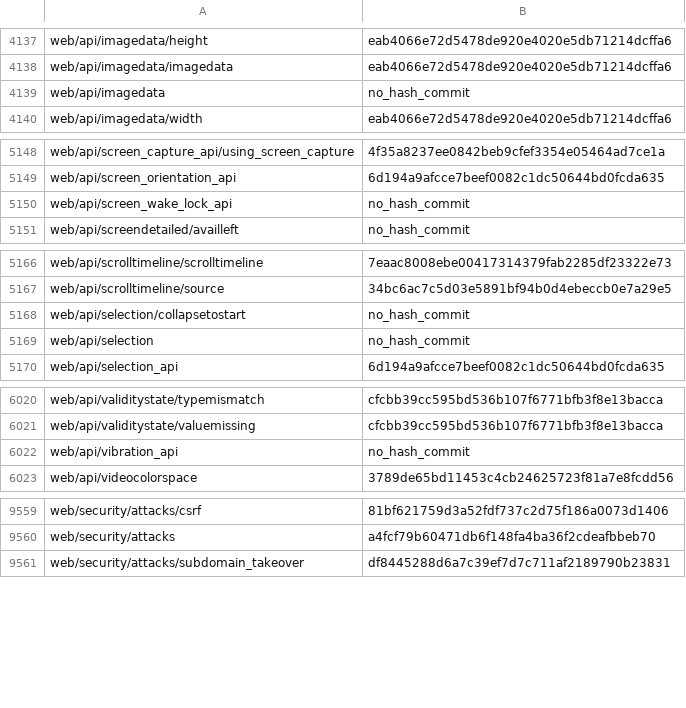
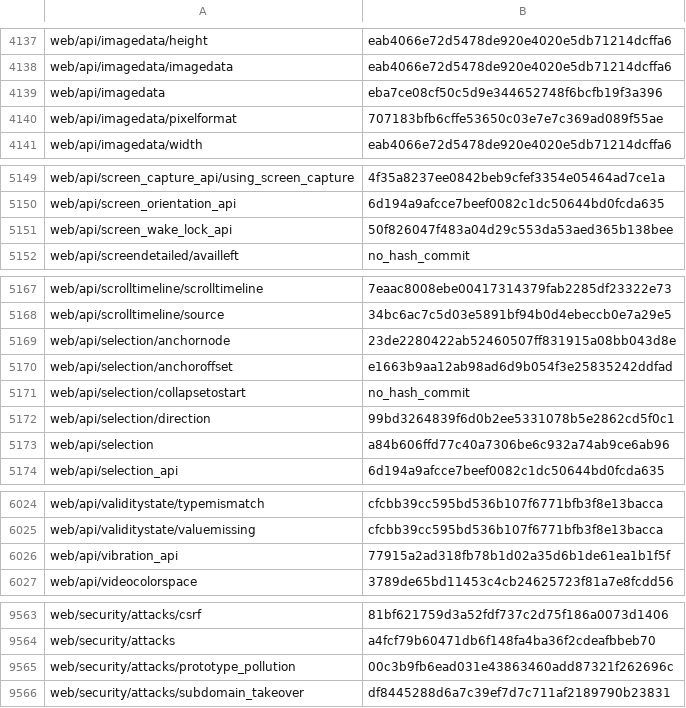
Before and after one commit to tristantheb/history-content-stats, a CSV file: history/logs-ja.csv, drawn as a sheet; only a part is shown, gaps mark what is left out; the diff covers the shown part only.

Commit message:
sync(data): synchronize repositories data (#494)

```diff
--- a/history/logs-ja.csv
+++ b/history/logs-ja.csv
@@ -4138,3 +4138,4 @@ web/api/imagedata/height,eab4066e72d5478de920e4020e5db71214dcffa6
 web/api/imagedata/imagedata,eab4066e72d5478de920e4020e5db71214dcffa6
-web/api/imagedata,no_hash_commit
+web/api/imagedata,eba7ce08cf50c5d9e344652748f6bcfb19f3a396
+web/api/imagedata/pixelformat,707183bfb6cffe53650c03e7e7c369ad089f55ae
 web/api/imagedata/width,eab4066e72d5478de920e4020e5db71214dcffa6
@@ -5149,3 +5150,3 @@ web/api/screen_capture_api/using_screen_capture,4f35a8237ee0842beb9cfef3354e0546
 web/api/screen_orientation_api,6d194a9afcce7beef0082c1dc50644bd0fcda635
-web/api/screen_wake_lock_api,no_hash_commit
+web/api/screen_wake_lock_api,50f826047f483a04d29c553da53aed365b138bee
 web/api/screendetailed/availleft,no_hash_commit
@@ -5167,4 +5168,7 @@ web/api/scrolltimeline/scrolltimeline,7eaac8008ebe00417314379fab2285df23322e73
 web/api/scrolltimeline/source,34bc6ac7c5d03e5891bf94b0d4ebeccb0e7a29e5
+web/api/selection/anchornode,23de2280422ab52460507ff831915a08bb043d8e
+web/api/selection/anchoroffset,e1663b9aa12ab98ad6d9b054f3e25835242ddfad
 web/api/selection/collapsetostart,no_hash_commit
-web/api/selection,no_hash_commit
+web/api/selection/direction,99bd3264839f6d0b2ee5331078b5e2862cd5f0c1
+web/api/selection,a84b606ffd77c40a7306be6c932a74ab9ce6ab96
 web/api/selection_api,6d194a9afcce7beef0082c1dc50644bd0fcda635
@@ -6021,3 +6025,3 @@ web/api/validitystate/typemismatch,cfcbb39cc595bd536b107f6771bfb3f8e13bacca
 web/api/validitystate/valuemissing,cfcbb39cc595bd536b107f6771bfb3f8e13bacca
-web/api/vibration_api,no_hash_commit
+web/api/vibration_api,77915a2ad318fb78b1d02a35d6b1de61ea1b1f5f
 web/api/videocolorspace,3789de65bd11453c4cb24625723f81a7e8fcdd56
@@ -9560,2 +9564,3 @@ web/security/attacks/csrf,81bf621759d3a52fdf737c2d75f186a0073d1406
 web/security/attacks,a4fcf79b60471db6f148fa4ba36f2cdeafbbeb70
+web/security/attacks/prototype_pollution,00c3b9fb6ead031e43863460add87321f262696c
 web/security/attacks/subdomain_takeover,df8445288d6a7c39ef7d7c711af2189790b23831
```
Also changed, not shown: 2 edited cells elsewhere in this file, statistics/parity-ja.csv.
